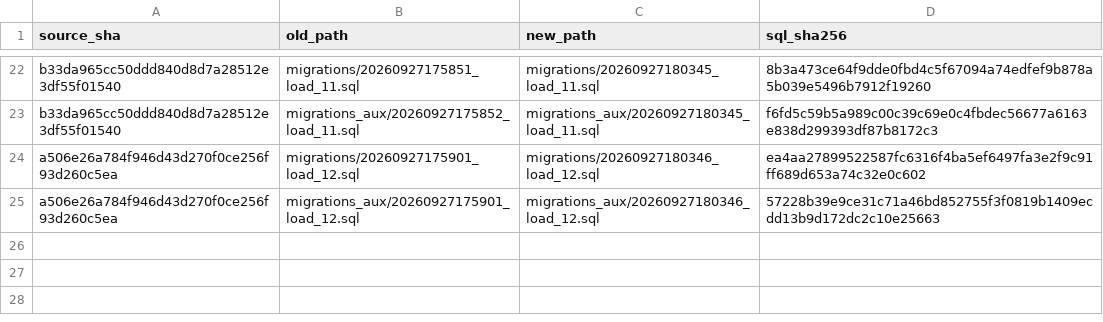
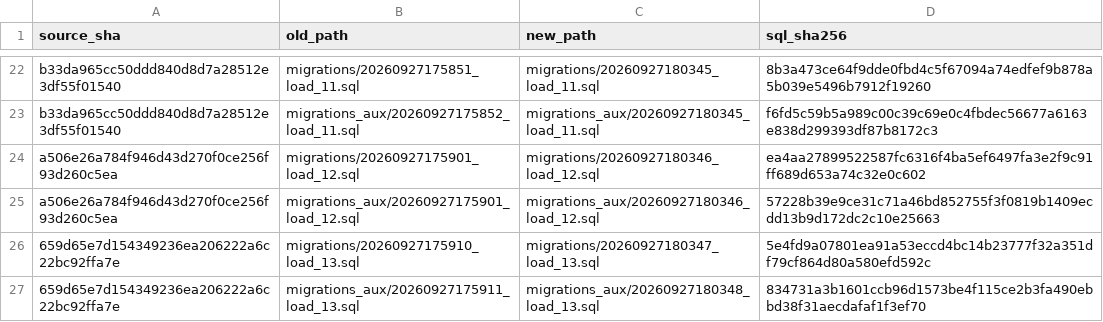
Before and after one commit to san-wonderful-tests/atlas-batch-queue-proof-20260927, a TSV file: BATCH_MANIFEST.tsv, drawn as a sheet; only a part is shown, gaps mark what is left out; the diff names each change by its address in the sheet, - before the commit and + after, or states it on an @@ line.

Commit message:
Finalize Atlas SQL from proof/load-13

```diff
--- a/BATCH_MANIFEST.tsv
+++ b/BATCH_MANIFEST.tsv
+row 26: 659d65e7d154349236ea206222a6c22bc92ffa7e | migrations/20260927175910_load_13.sql | migrations/20260927180347_load_13.sql | 5e4fd9a07801ea91a53eccd4bc14b23777f32a351df79cf864d80a580efd592c
+row 27: 659d65e7d154349236ea206222a6c22bc92ffa7e | migrations_aux/20260927175911_load_13.sql | migrations_aux/20260927180348_load_13.sql | 834731a3b1601ccb96d1573be4f115ce2b3fa490ebbd38f31aecdafaf1f3ef70
```
Also changed, not shown: 4 other files.
